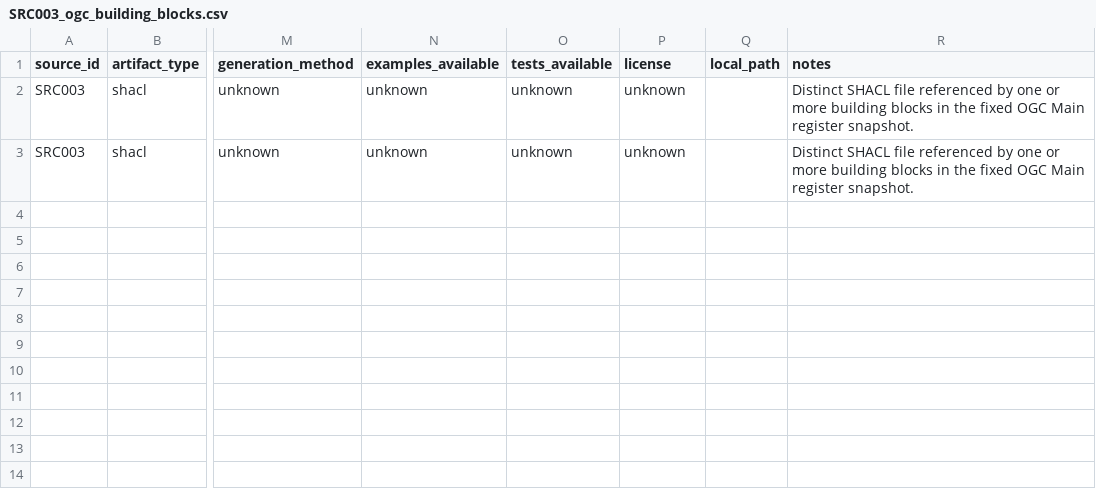
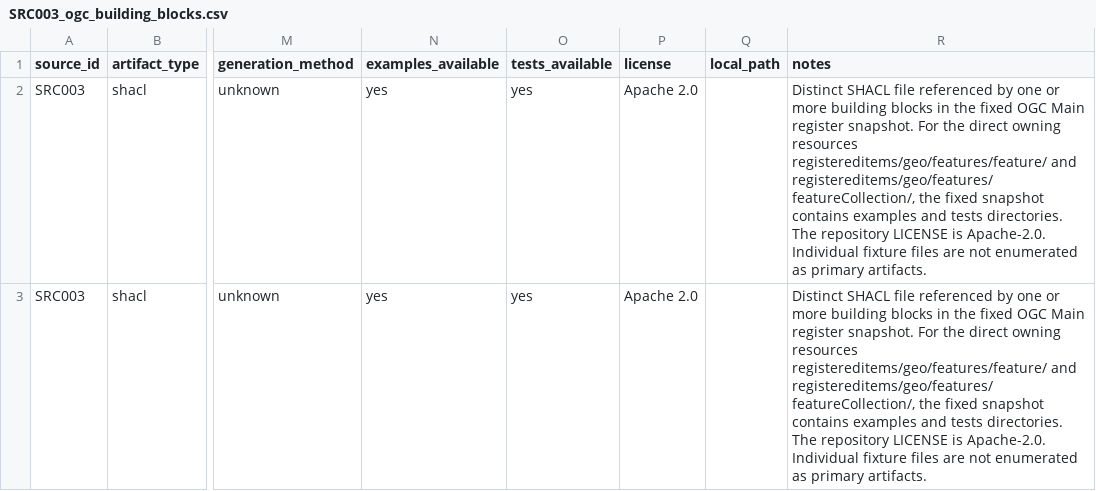
Before and after one commit to erdemonal/shacl-resources, a CSV file: reports/candidates/SRC003_ogc_building_blocks.csv, drawn as a sheet; only a part is shown, gaps mark what is left out; the diff names each change by its address in the sheet, - before the commit and + after, or states it on an @@ line.

```diff
--- a/reports/candidates/SRC003_ogc_building_blocks.csv
+++ b/reports/candidates/SRC003_ogc_building_blocks.csv
-N2:N3 (examples_available): unknown
+N2:N3 (examples_available): yes
-O2:O3 (tests_available): unknown
+O2:O3 (tests_available): yes
-P2:P3 (license): unknown
+P2:P3 (license): Apache 2.0
-R2:R3 (notes): …register snapshot.
+R2:R3 (notes): …register snapshot. For the direct owning resources registereditems/geo/features/feature/ and registereditems/geo/features/featureCollection/, the fixed snapshot contains examples and tests directories. The repository LICENSE is Apache-2.0. Individual fixture files are not enumerated as primary artifacts.
```
Also changed, not shown: reports/candidates/SRC002_qudt.csv, reports/candidates/SRC004_geosparql.csv, 16 other files.
